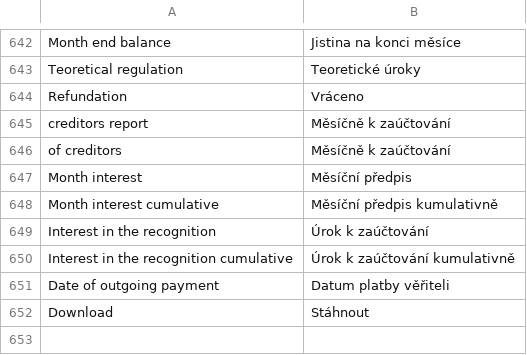
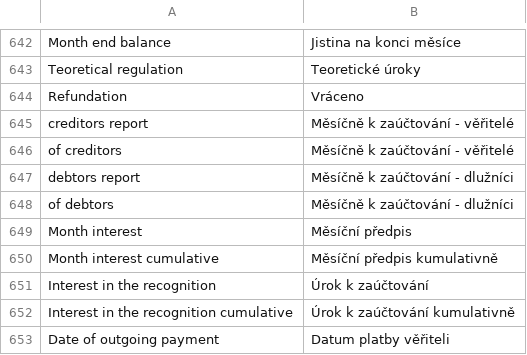
Before and after one commit to martinkulich/maur-creditors, a CSV file: data/translations/messages.csv, drawn as a sheet; only a part is shown, gaps mark what is left out; the shorter side is filled out with more unchanged rows.

Commit message:
rozdeleni reportu - mesicne k zauctovani na veritele a dluzniky

```diff
--- a/data/translations/messages.csv
+++ b/data/translations/messages.csv
@@ -644,4 +644,6 @@ Teoretical regulation; Teoretické úroky
 Refundation;Vráceno
-creditors report; Měsíčně k zaúčtování
-of creditors; Měsíčně k zaúčtování
+creditors report; Měsíčně k zaúčtování - věřitelé
+of creditors; Měsíčně k zaúčtování - věřitelé
+debtors report; Měsíčně k zaúčtování - dlužníci
+of debtors; Měsíčně k zaúčtování - dlužníci
 Month interest; Měsíční předpis
```
Also changed, not shown: 8 other files.
